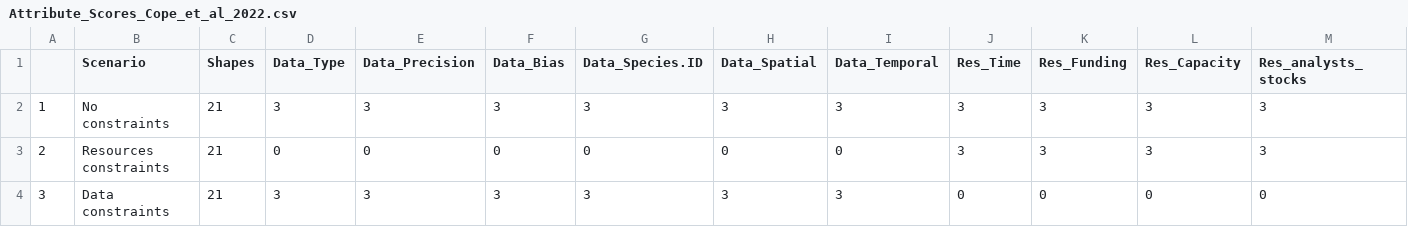
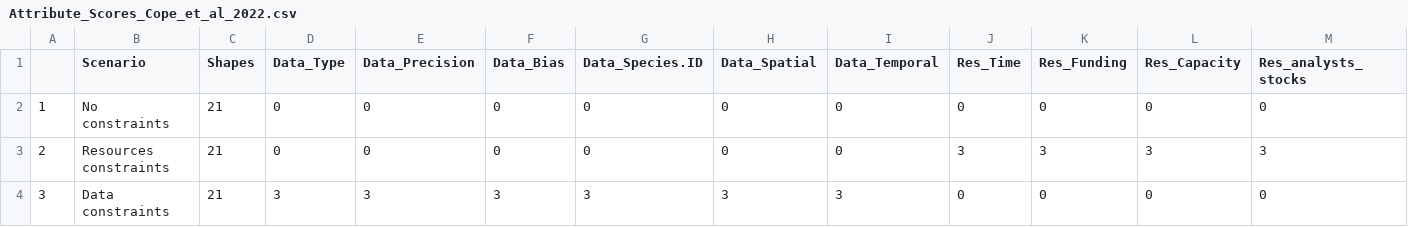
Before and after one commit to shcaba/DL-Mapper, a CSV file: Example input file/Attribute_Scores_Cope_et_al_2022.csv, drawn as a sheet; only a part is shown.

```diff
--- a/Example input file/Attribute_Scores_Cope_et_al_2022.csv
+++ b/Example input file/Attribute_Scores_Cope_et_al_2022.csv
@@ -1,3 +1,3 @@
 ,Scenario,Shapes,Data_Type,Data_Precision,Data_Bias,Data_Species.ID,Data_Spatial,Data_Temporal,Res_Time,Res_Funding,Res_Capacity,Res_analysts_stocks
-1,No constraints,21,3,3,3,3,3,3,3,3,3,3
+1,No constraints,21,0,0,0,0,0,0,0,0,0,0
 2,Resources constraints,21,0,0,0,0,0,0,3,3,3,3
```
Also changed, not shown: 2 other files.
